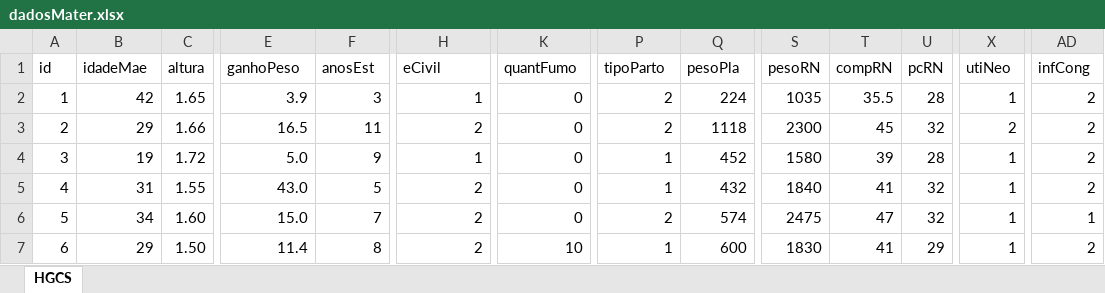
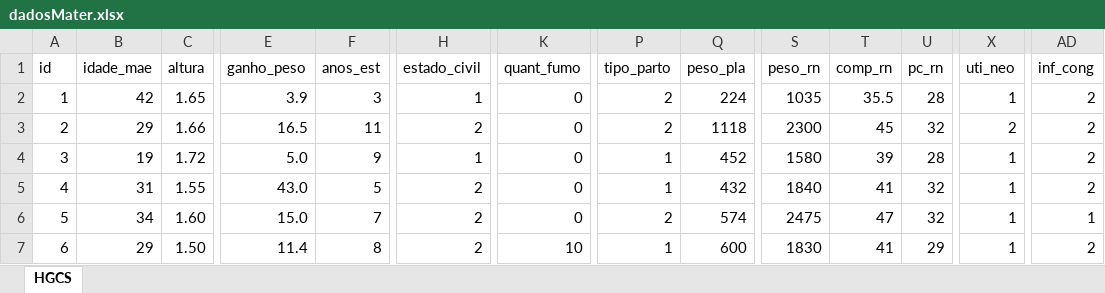
Before and after one commit to petronioliveira/Arquivos, an Excel workbook: dadosMater.xlsx, sheet HGCS, drawn as a sheet; only a part is shown, gaps mark what is left out; values as stored, in another font and other column widths than the file's, no borders; the diff names each change by its address in the sheet, - before the commit and + after, or states it on an @@ line.

```diff
--- a/dadosMater.xlsx (sheet HGCS)
+++ b/dadosMater.xlsx (sheet HGCS)
-B1: idadeMae
+B1: idade_mae
-E1: ganhoPeso
+E1: ganho_peso
-F1: anosEst
+F1: anos_est
-H1: eCivil
+H1: estado_civil
-K1: quantFumo
+K1: quant_fumo
-P1: tipoParto
+P1: tipo_parto
-Q1: pesoPla
+Q1: peso_pla
-S1: pesoRN
+S1: peso_rn
-T1: compRN
+T1: comp_rn
-U1: pcRN
+U1: pc_rn
-X1: utiNeo
+X1: uti_neo
-AD1: infCong
+AD1: inf_cong
```
Also changed, not shown: 1 other file.
